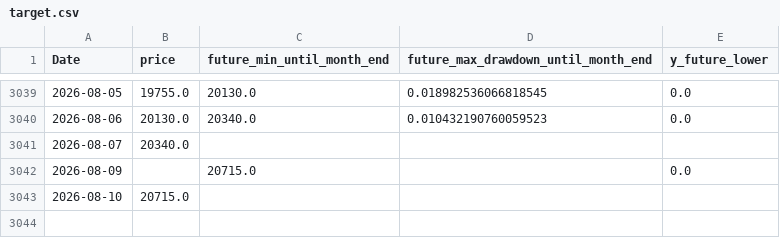
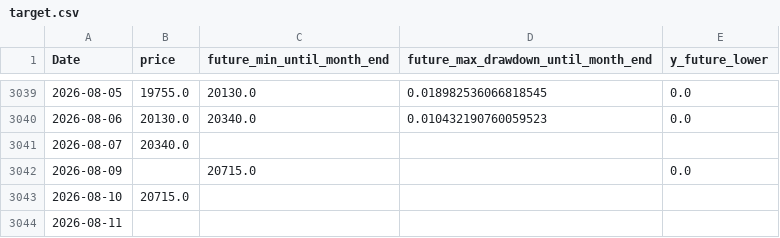
Before and after one commit to ukimotodatascience/gold-buy-timing-optimizer, a CSV file: data/target.csv, drawn as a sheet; only a part is shown, gaps mark what is left out; the diff names each change by its address in the sheet, - before the commit and + after, or states it on an @@ line.

```diff
--- a/data/target.csv
+++ b/data/target.csv
+row 3044: 2026-08-11
```
Also changed, not shown: 2 other files.
